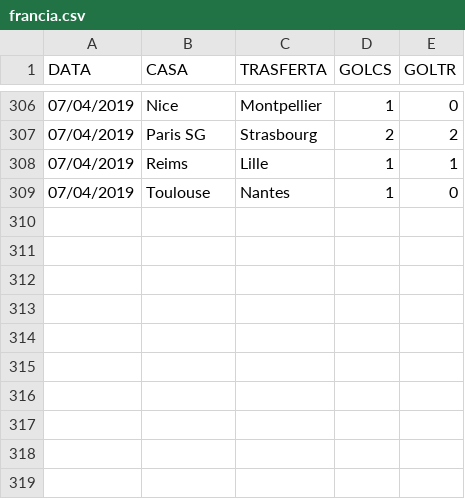
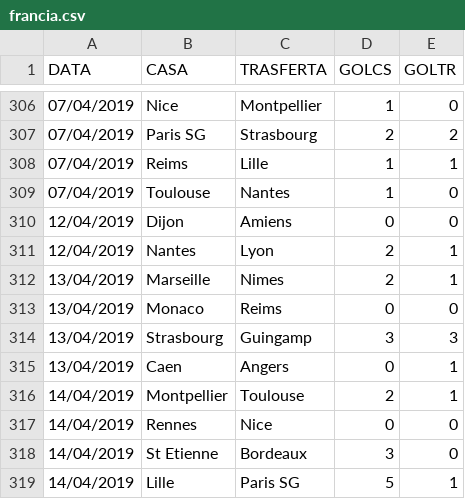
Before and after one commit to chrelmi/Bets, a CSV file: francia.csv, drawn as a sheet; only a part is shown, gaps mark what is left out; the diff names each change by its address in the sheet, - before the commit and + after, or states it on an @@ line.

```diff
--- a/francia.csv
+++ b/francia.csv
+row 310: 12/04/2019 | Dijon | Amiens | 0 | 0
+row 311: 12/04/2019 | Nantes | Lyon | 2 | 1
+row 312: 13/04/2019 | Marseille | Nimes | 2 | 1
+row 313: 13/04/2019 | Monaco | Reims | 0 | 0
+row 314: 13/04/2019 | Strasbourg | Guingamp | 3 | 3
+row 315: 13/04/2019 | Caen | Angers | 0 | 1
+row 316: 14/04/2019 | Montpellier | Toulouse | 2 | 1
+row 317: 14/04/2019 | Rennes | Nice | 0 | 0
+row 318: 14/04/2019 | St Etienne | Bordeaux | 3 | 0
+row 319: 14/04/2019 | Lille | Paris SG | 5 | 1
```
Also changed, not shown: croazia.csv, germania.csv, 5 other files.
